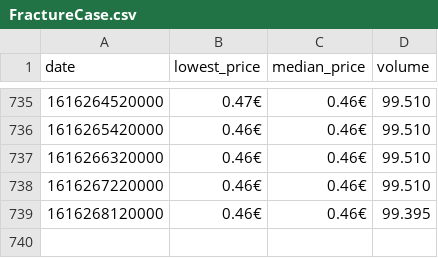
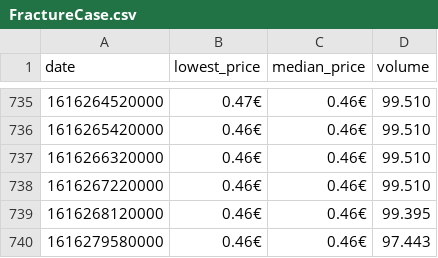
Before and after one commit to lgoebert/webScraping, a CSV file: byHttp/plotting/files/FractureCase.csv, drawn as a sheet; only a part is shown, gaps mark what is left out; the diff names each change by its address in the sheet, - before the commit and + after, or states it on an @@ line.

```diff
--- a/byHttp/plotting/files/FractureCase.csv
+++ b/byHttp/plotting/files/FractureCase.csv
+row 740: 1616279580000 | 0.46€ | 0.46€ | 97.443
```
Also changed, not shown: byHttp/plotting/files/DangerZoneCase.csv, byHttp/plotting/files/Gamma2Case.csv, 14 other files.
